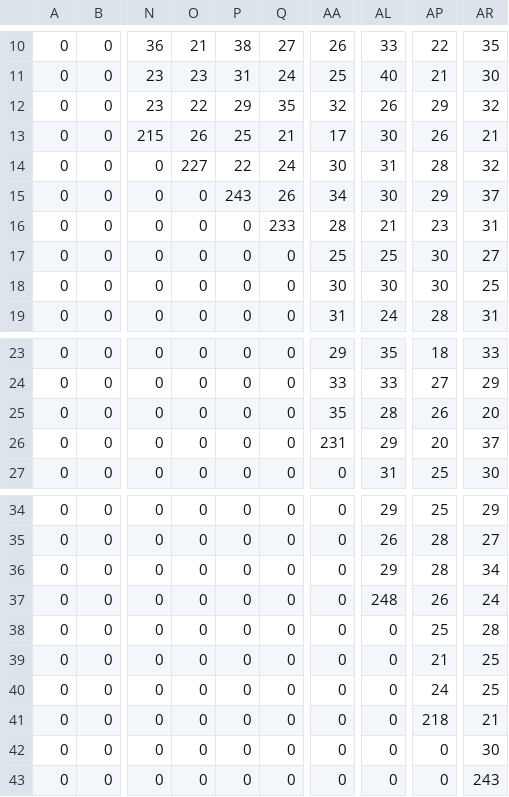
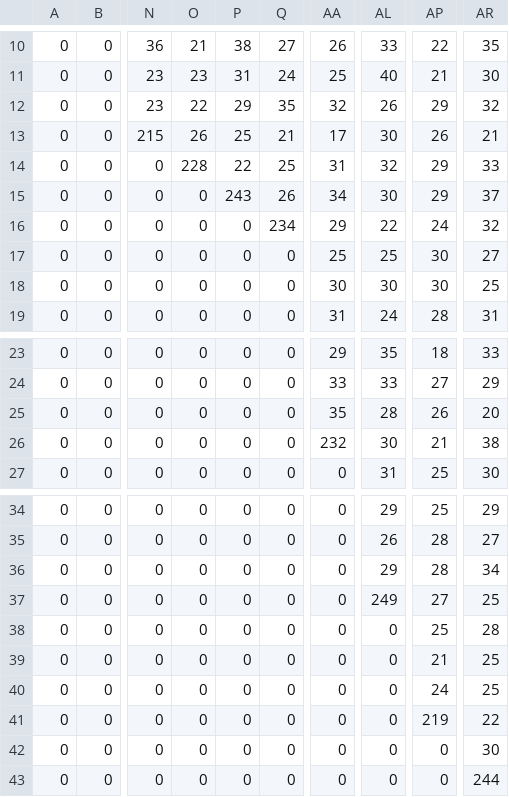
Before and after one commit to vpn62399/memo, a CSV file: xList-L6.csv, drawn as a sheet; only a part is shown, gaps mark what is left out; the diff names each change by its address in the sheet, - before the commit and + after, or states it on an @@ line.

```diff
--- a/xList-L6.csv
+++ b/xList-L6.csv
-O14: 227
+O14: 228
-Q14: 24
+Q14: 25
-AA14: 30
+AA14: 31
-AL14: 31
+AL14: 32
-AP14: 28
+AP14: 29
-AR14: 32
+AR14: 33
-Q16: 233
+Q16: 234
-AA16: 28
+AA16: 29
-AL16: 21
+AL16: 22
-AP16: 23
+AP16: 24
-AR16: 31
+AR16: 32
-AA26: 231
+AA26: 232
-AL26: 29
+AL26: 30
-AP26: 20
+AP26: 21
-AR26: 37
+AR26: 38
-AL37: 248
+AL37: 249
-AP37: 26
+AP37: 27
-AR37: 24
+AR37: 25
-AP41: 218
+AP41: 219
-AR41: 21
+AR41: 22
-AR43: 243
+AR43: 244
```
Also changed, not shown: loto7c.csv, xList2-l6.csv, 1 other file.
